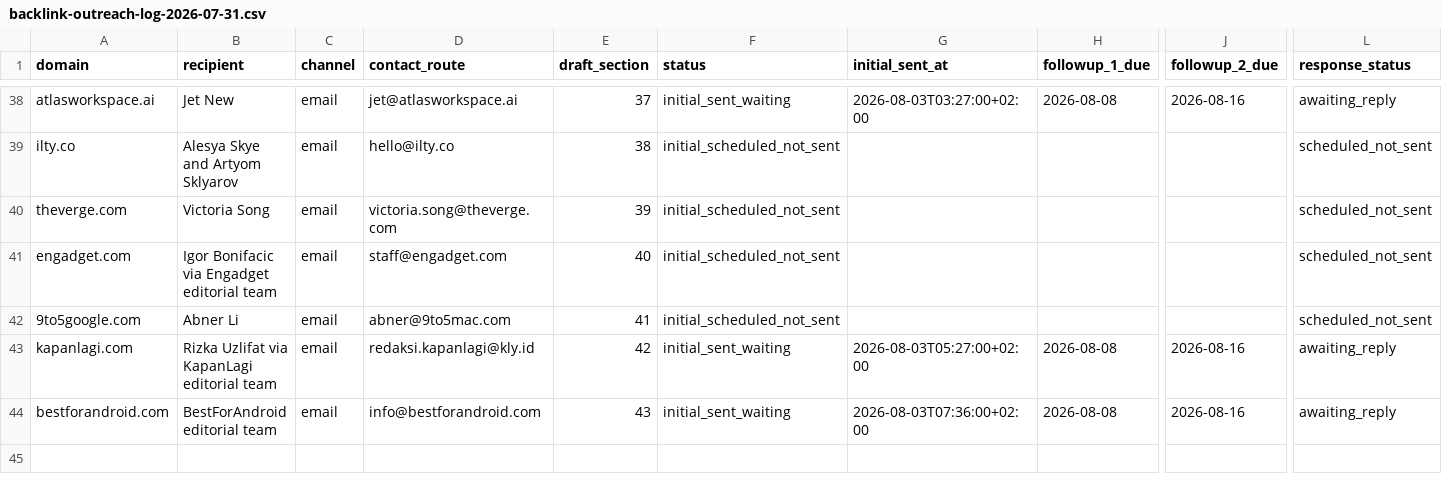
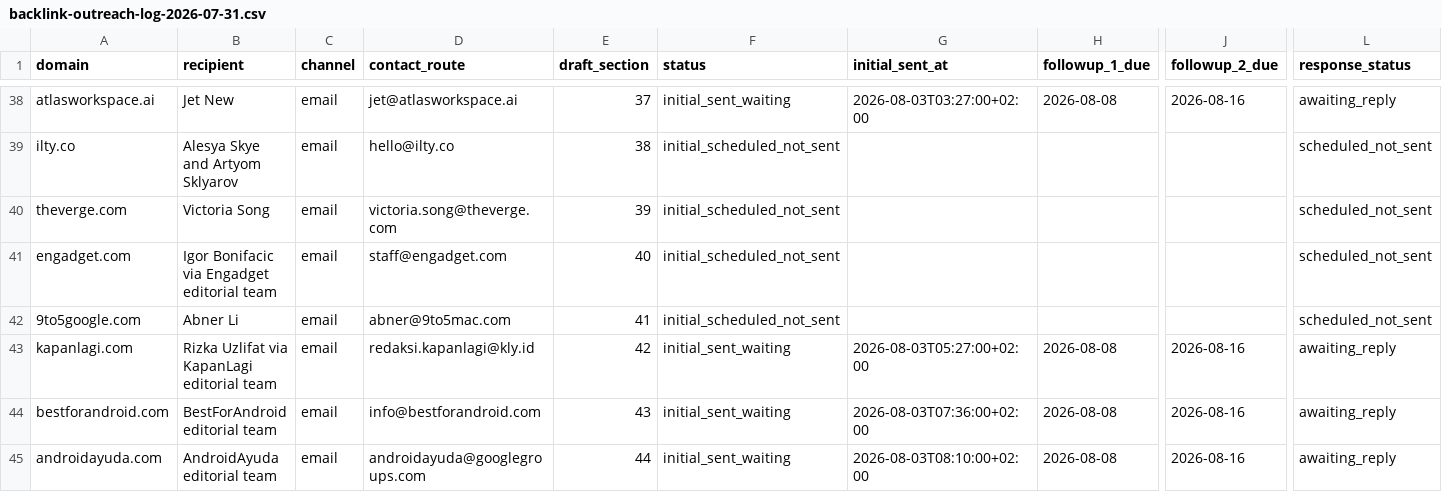
Before and after one commit to thannous/dreamer, a CSV file: marketing/seo/backlink-outreach-log-2026-07-31.csv, drawn as a sheet; only a part is shown, gaps mark what is left out; rows hold the shown columns only; the diff names each change by its address in the sheet, - before the commit and + after, or states it on an @@ line.

```diff
--- a/marketing/seo/backlink-outreach-log-2026-07-31.csv
+++ b/marketing/seo/backlink-outreach-log-2026-07-31.csv
+row 45: androidayuda.com | AndroidAyuda editorial team | email | androidayuda@googlegroups.com | 44 | initial_sent_waiting | 2026-08-03T08:10:00+02:00 | 2026-08-08 | 2026-08-16 | awaiting_reply
```
Also changed, not shown: marketing/seo/backlink-prospects-2026-07-31.csv, 1 other file.
